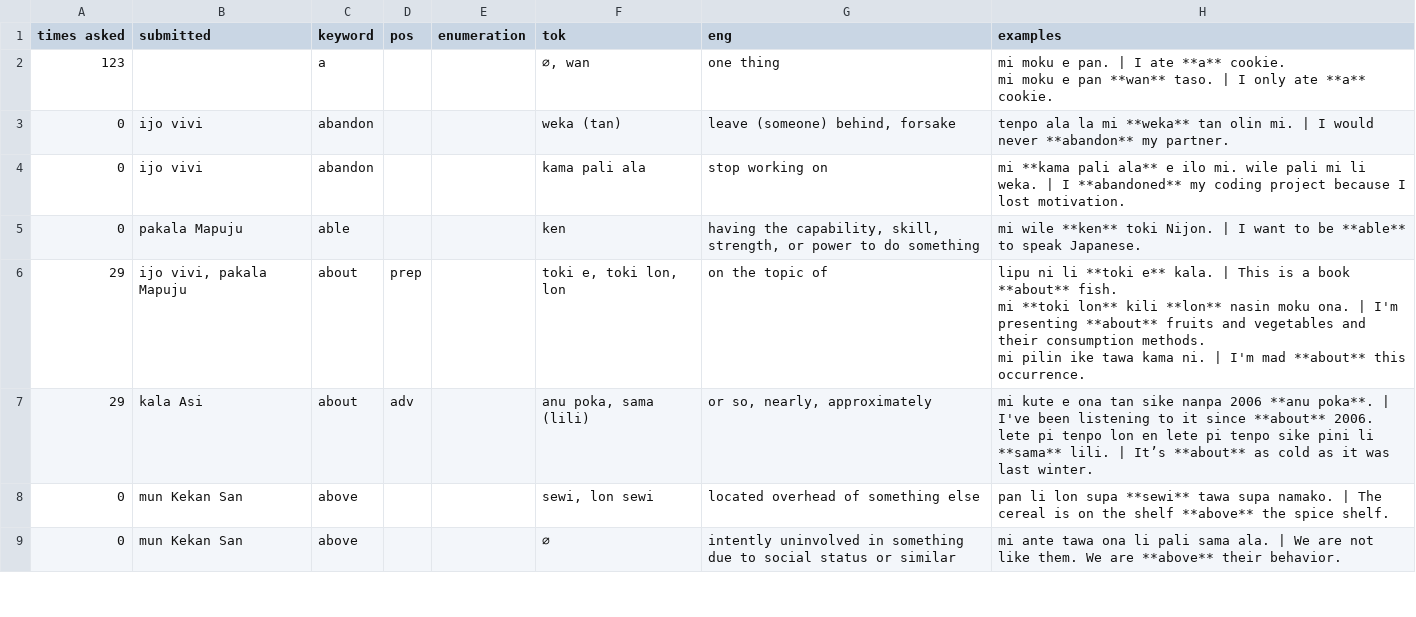
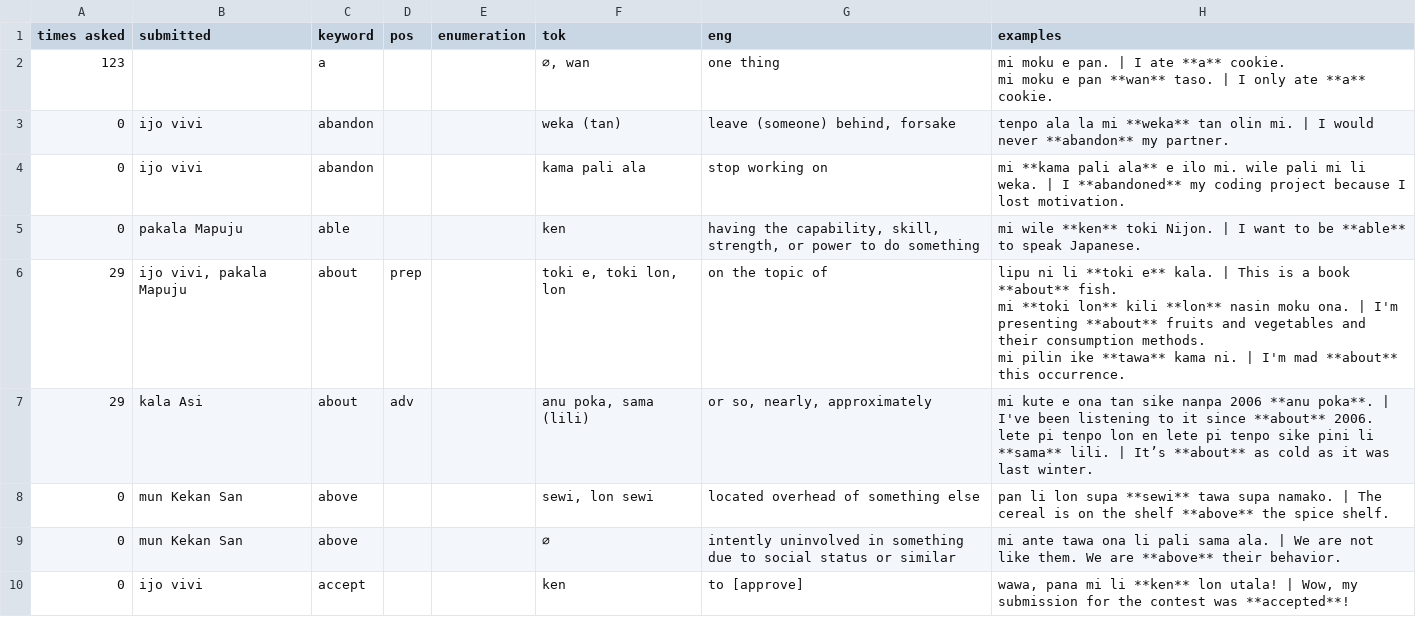
Before and after one commit to pona-la/kemeka.pona.la, a CSV file: data/definitions.csv, drawn as a sheet; only a part is shown; the diff covers the shown part only.

```diff
--- a/data/definitions.csv
+++ b/data/definitions.csv
@@ -6,5 +6,5 @@ mi moku e pan **wan** taso. | I only ate **a** cookie."
 0,pakala Mapuju,able,,,ken,"having the capability, skill, strength, or power to do something",mi wile **ken** toki Nijon. | I want to be **able** to speak Japanese.
-29,"ijo vivi, pakala Mapuju",about,prep,,"toki e, toki lon, lon",on the topic of,"lipu ni li **toki e** kala. | This is a book **about** fish.
-mi **toki lon** kili **lon** nasin moku ona. | I'm presenting **about** fruits and vegetables and their consumption methods.
-mi pilin ike tawa kama ni. | I'm mad **about** this occurrence."
+29,"ijo vivi, pakala Mapuju",about,prep,,"toki e, toki lon, lon",on the topic of,"lipu ni li **toki e** kala. | This is a book **about** fish.
+mi **toki lon** kili **lon** nasin moku ona. | I'm presenting **about** fruits and vegetables and their consumption methods.
+mi pilin ike **tawa** kama ni. | I'm mad **about** this occurrence."
 29,kala Asi,about,adv,,"anu poka, sama (lili)","or so, nearly, approximately","mi kute e ona tan sike nanpa 2006 **anu poka**. | I've been listening to it since **about** 2006.
@@ -13 +13,2 @@ lete pi tenpo lon en lete pi tenpo sike pini li **sama** lili. | It’s **about*
 0,mun Kekan San,above,,,∅,intently uninvolved in something due to social status or similar,mi ante tawa ona li pali sama ala. | We are not like them. We are **above** their behavior.
+0,ijo vivi,accept,,,ken,to [approve],"wawa, pana mi li **ken** lon utala! | Wow, my submission for the contest was **accepted**!"
```
Also changed, not shown: 15 added rows, 4 removed rows and 74 edited cells elsewhere in this file.
